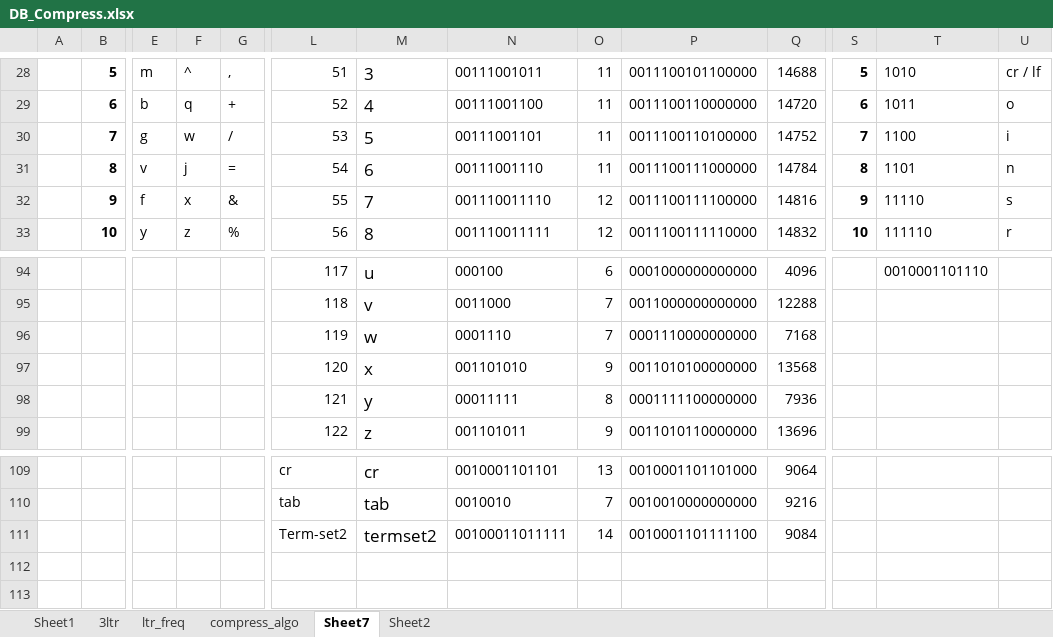
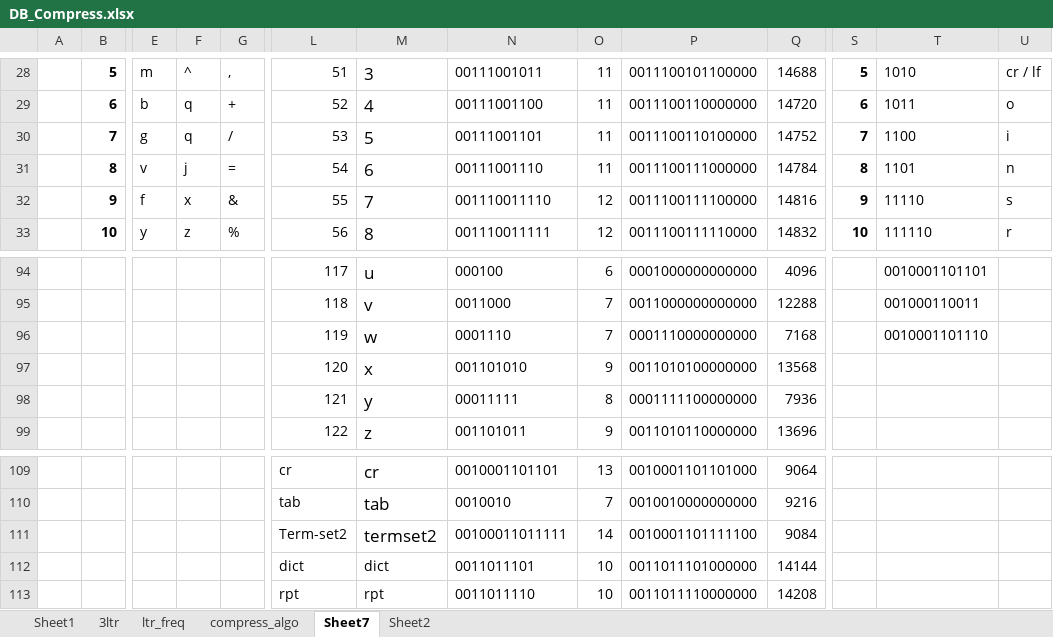
Before and after one commit to siara-cc/Shox96, an Excel workbook: DB_Compress.xlsx, sheet Sheet7, drawn as a sheet; only a part is shown, gaps mark what is left out; values as stored, in another font and other column widths than the file's, no borders; rows hold the shown columns only; the diff covers the shown part only; the diff names each change by its address in the sheet, - before the commit and + after, or states it on an @@ line.

Commit message:
add dict support

```diff
--- a/DB_Compress.xlsx (sheet Sheet7)
+++ b/DB_Compress.xlsx (sheet Sheet7)
-F30: w
+F30: q
-T94: 0010001101110
+T94: 0010001101101
-T95: (empty)
+T95: 001000110011
-T96: (empty)
+T96: 0010001101110
+row 112:  |  |  |  |  | dict | dict | 0011011101 | 10 | 0011011101000000 | 14144
+row 113:  |  |  |  |  | rpt | rpt | 0011011110 | 10 | 0011011110000000 | 14208
```
Also changed, not shown: 2 added rows, 2 removed rows and 54 edited cells elsewhere in this sheet, charts or pictures, 3 other files.
